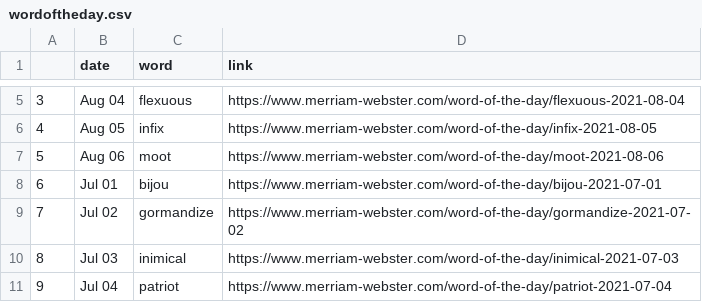
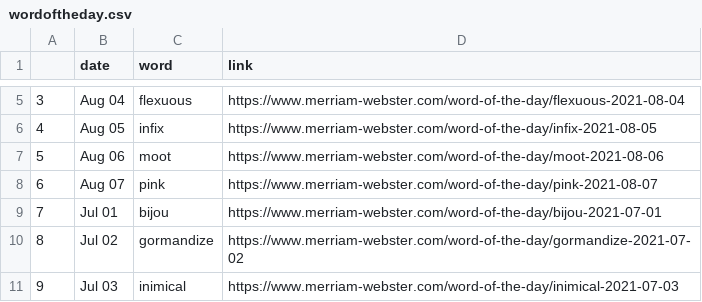
Before and after one commit to nisha5hetty/07-homework, a CSV file: wordoftheday.csv, drawn as a sheet; only a part is shown, gaps mark what is left out; the shorter side is filled out with more unchanged rows; addresses are those after the commit; the diff names each change by its address in the sheet, - before the commit and + after, or states it on an @@ line.

```diff
--- a/wordoftheday.csv
+++ b/wordoftheday.csv
+row 8: 6 | Aug 07 | pink | https://www.merriam-webster.com/word-of-the-day/pink-2021-08-07
@@ column A renumbered from row 9 down @@
```
